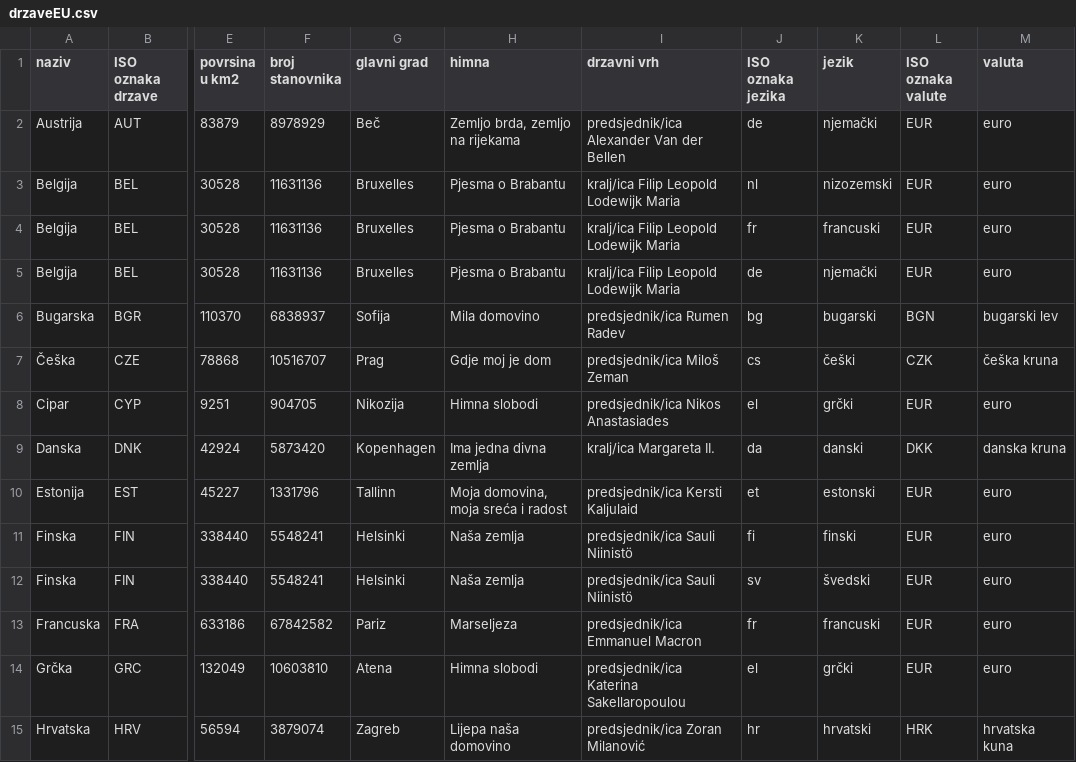
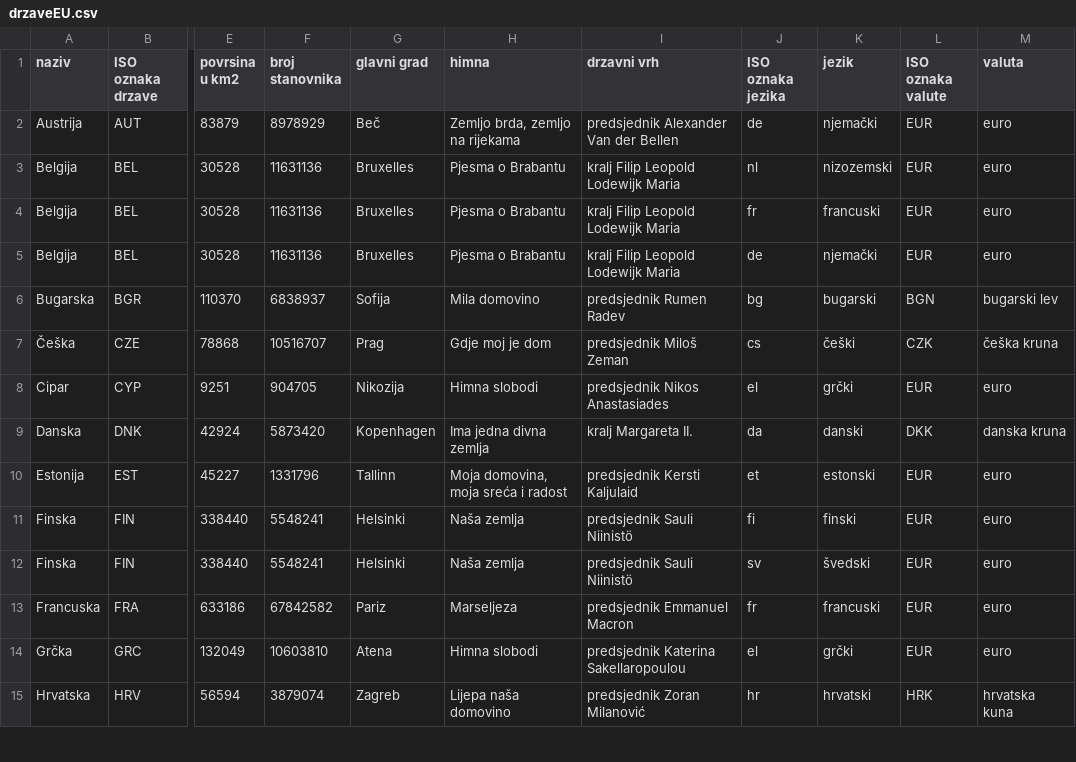
Before and after one commit to iva84/Drzave-Europske-unije, a CSV file: drzaveEU.csv, drawn as a sheet; only a part is shown, gaps mark what is left out; the diff covers the shown part only; the diff names each change by its address in the sheet, - before the commit and + after, or states it on an @@ line.

```diff
--- a/drzaveEU.csv
+++ b/drzaveEU.csv
-I2 (drzavni vrh): predsjednik/ica Alexander Van der Bellen
+I2 (drzavni vrh): predsjednik Alexander Van der Bellen
-I3:I5 (drzavni vrh): kralj/ica Filip Leopold Lodewijk Maria
+I3:I5 (drzavni vrh): kralj Filip Leopold Lodewijk Maria
-I6 (drzavni vrh): predsjednik/ica Rumen Radev
+I6 (drzavni vrh): predsjednik Rumen Radev
-I7 (drzavni vrh): predsjednik/ica Miloš Zeman
+I7 (drzavni vrh): predsjednik Miloš Zeman
-I8 (drzavni vrh): predsjednik/ica Nikos Anastasiades
+I8 (drzavni vrh): predsjednik Nikos Anastasiades
-I9 (drzavni vrh): kralj/ica Margareta II.
+I9 (drzavni vrh): kralj Margareta II.
-I10 (drzavni vrh): predsjednik/ica Kersti Kaljulaid
+I10 (drzavni vrh): predsjednik Kersti Kaljulaid
-I11:I12 (drzavni vrh): predsjednik/ica Sauli Niinistö
+I11:I12 (drzavni vrh): predsjednik Sauli Niinistö
-I13 (drzavni vrh): predsjednik/ica Emmanuel Macron
+I13 (drzavni vrh): predsjednik Emmanuel Macron
-I14 (drzavni vrh): predsjednik/ica Katerina Sakellaropoulou
+I14 (drzavni vrh): predsjednik Katerina Sakellaropoulou
-I15 (drzavni vrh): predsjednik/ica Zoran Milanović
+I15 (drzavni vrh): predsjednik Zoran Milanović
```
Also changed, not shown: 19 edited cells elsewhere in this file, 2 other files.
